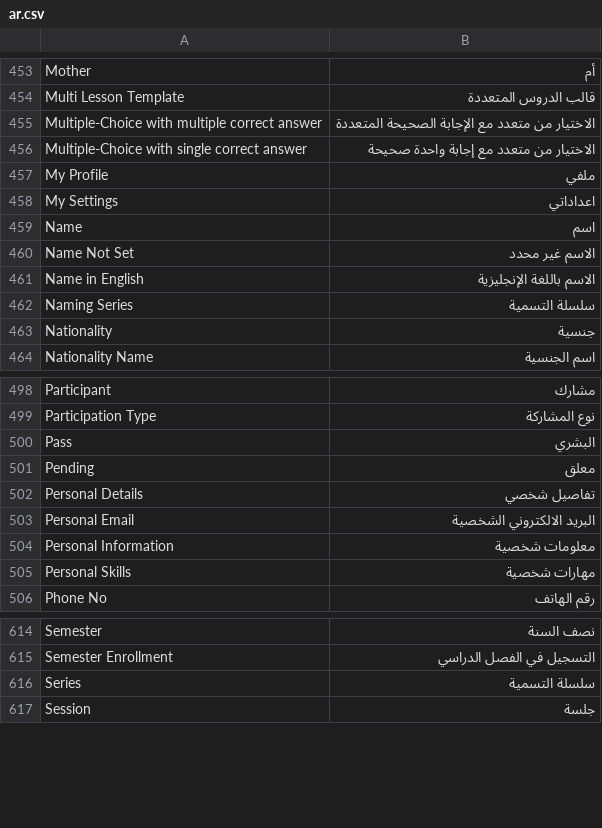
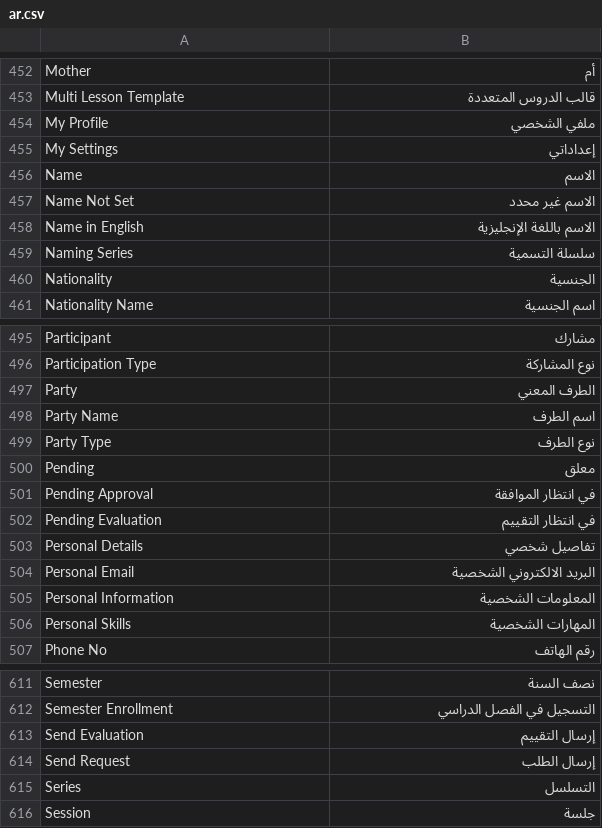
Before and after one commit to Sana-a-Uni/Academia, a CSV file: academia/translations/ar.csv, drawn as a sheet; only a part is shown, gaps mark what is left out; the diff covers the shown part only.

```diff
--- a/academia/translations/ar.csv
+++ b/academia/translations/ar.csv
@@ -454,7 +453,5 @@ Mother,أم,
 Multi Lesson Template,قالب الدروس المتعددة,
-Multiple-Choice with multiple correct answer,الاختيار من متعدد مع الإجابة الصحيحة المتعددة,
-Multiple-Choice with single correct answer,الاختيار من متعدد مع إجابة واحدة صحيحة,
-My Profile,ملفي,
-My Settings,اعداداتي,
-Name,اسم,
+My Profile,ملفي الشخصي,
+My Settings,إعداداتي,
+Name,الاسم,
 Name Not Set,الاسم غير محدد,
@@ -462,3 +459,3 @@ Name in English,الاسم باللغة الإنجليزية,
 Naming Series,سلسلة التسمية,
-Nationality,جنسية,
+Nationality,الجنسية,
 Nationality Name,اسم الجنسية,
@@ -499,8 +496,12 @@ Participant,مشارك,
 Participation Type,نوع المشاركة,
-Pass,البشري,
+Party,الطرف المعني,
+Party Name,اسم الطرف,
+Party Type,نوع الطرف,
 Pending,معلق,
+Pending Approval,في انتظار الموافقة,
+Pending Evaluation,في انتظار التقييم,
 Personal Details,تفاصيل شخصي,
 Personal Email,البريد الالكتروني الشخصية,
-Personal Information,معلومات شخصية,
-Personal Skills,مهارات شخصية,
+Personal Information,المعلومات الشخصية,
+Personal Skills,المهارات الشخصية,
 Phone No,رقم الهاتف,
@@ -615,3 +612,5 @@ Semester,نصف السنة,
 Semester Enrollment,التسجيل في الفصل الدراسي,
-Series,سلسلة التسمية,
+Send Evaluation,إرسال التقييم,
+Send Request,إرسال الطلب,
+Series,التسلسل,
 Session,جلسة,
```
Also changed, not shown: 15 added rows, 23 removed rows, 4 moved rows and 86 edited cells elsewhere in this file.
